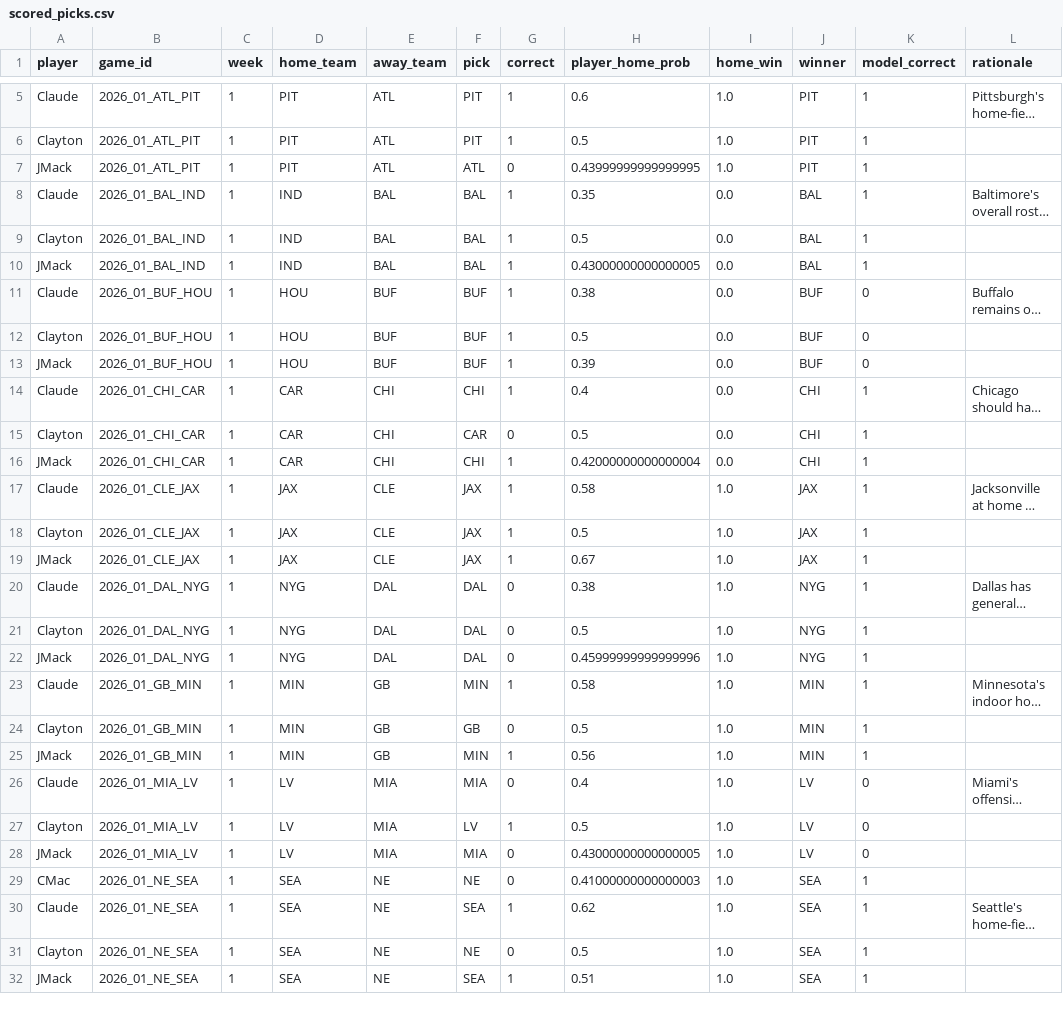
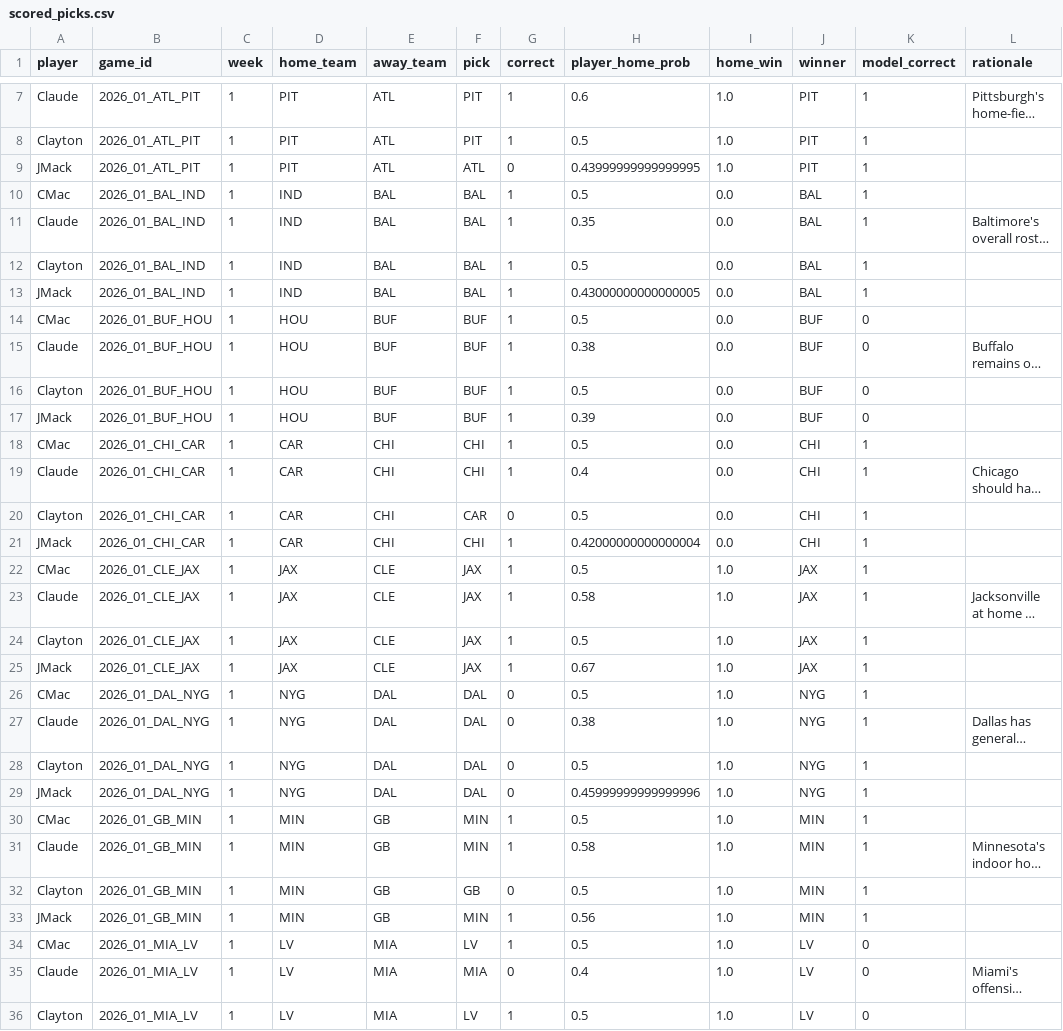
Before and after one commit to JimmyMick/nfl-pickem, a CSV file: predictions/cloud/scored_picks.csv, drawn as a sheet; only a part is shown, gaps mark what is left out; the shorter side is filled out with more unchanged rows; long unchanged cells end in …; the diff covers the shown part only; the diff names each change by its address in the sheet, - before the commit and + after, or states it on an @@ line.

```diff
--- a/predictions/cloud/scored_picks.csv
+++ b/predictions/cloud/scored_picks.csv
+row 10: CMac | 2026_01_BAL_IND | 1 | IND | BAL | BAL | 1 | 0.5 | 0.0 | BAL | 1
+row 14: CMac | 2026_01_BUF_HOU | 1 | HOU | BUF | BUF | 1 | 0.5 | 0.0 | BUF | 0
+row 18: CMac | 2026_01_CHI_CAR | 1 | CAR | CHI | CHI | 1 | 0.5 | 0.0 | CHI | 1
+row 22: CMac | 2026_01_CLE_JAX | 1 | JAX | CLE | JAX | 1 | 0.5 | 1.0 | JAX | 1
+row 26: CMac | 2026_01_DAL_NYG | 1 | NYG | DAL | DAL | 0 | 0.5 | 1.0 | NYG | 1
+row 30: CMac | 2026_01_GB_MIN | 1 | MIN | GB | MIN | 1 | 0.5 | 1.0 | MIN | 1
+row 34: CMac | 2026_01_MIA_LV | 1 | LV | MIA | LV | 1 | 0.5 | 1.0 | LV | 0
```
Also changed, not shown: 6 added rows elsewhere in this file, predictions/cloud/graded_games.csv, predictions/cloud/schedule.csv, 1 other file.
